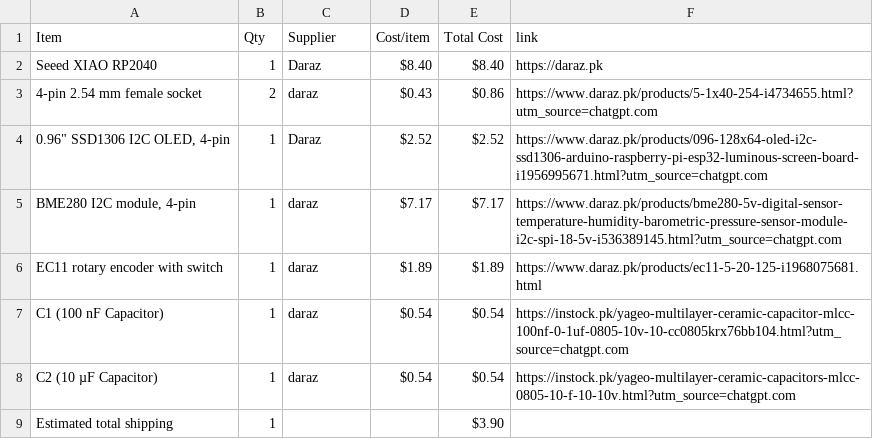
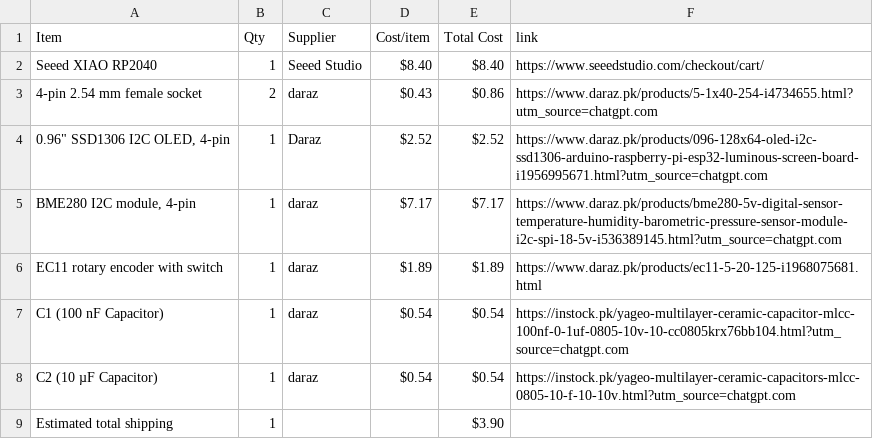
Before and after one commit to s-fariya/Half-Life-Display, a CSV file: BOM.csv, drawn as a sheet.

Commit message:
Sync Sensor Dashboard from Half Life

```diff
--- a/BOM.csv
+++ b/BOM.csv
@@ -1,3 +1,3 @@
 Item,Qty,Supplier,Cost/item,Total Cost,link
-Seeed XIAO RP2040,1,Daraz,$8.40,$8.40,https://daraz.pk
+Seeed XIAO RP2040,1,Seeed Studio,$8.40,$8.40,https://www.seeedstudio.com/checkout/cart/
 4-pin 2.54 mm female socket,2,daraz,$0.43,$0.86,https://www.daraz.pk/products/5-1x40-254-i4734655.html?utm_source=chatgpt.com
```
